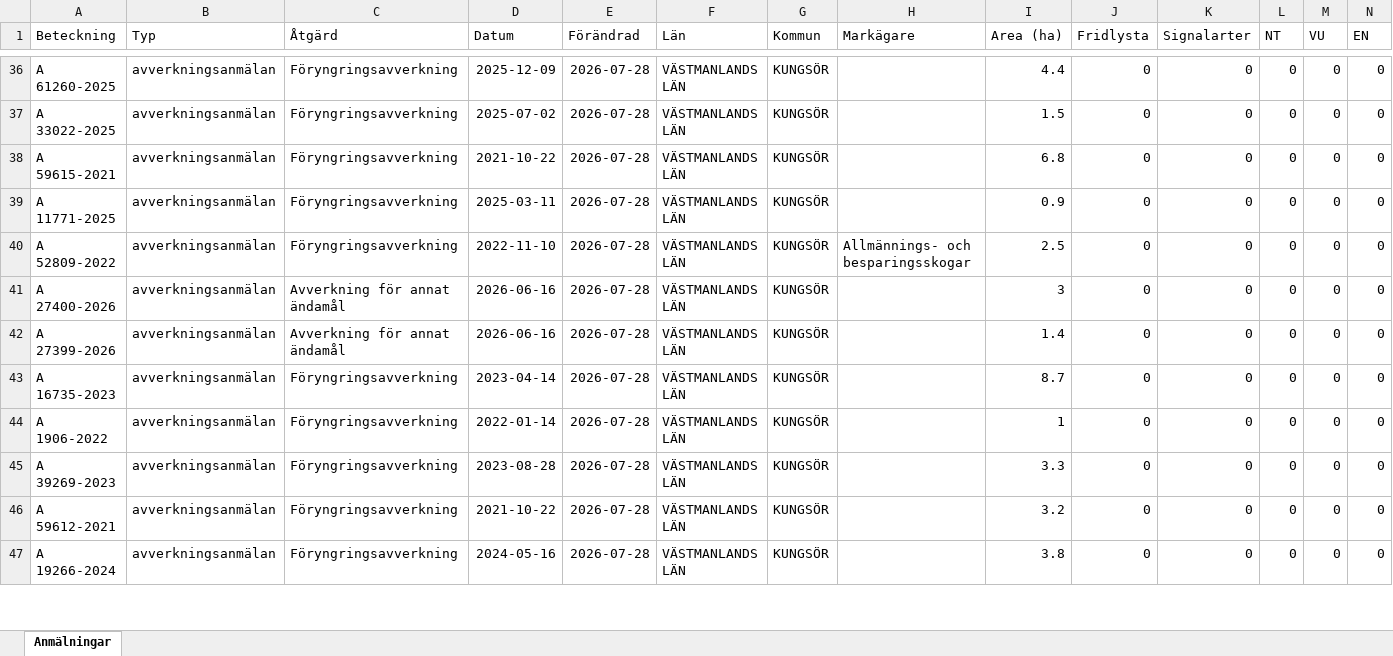
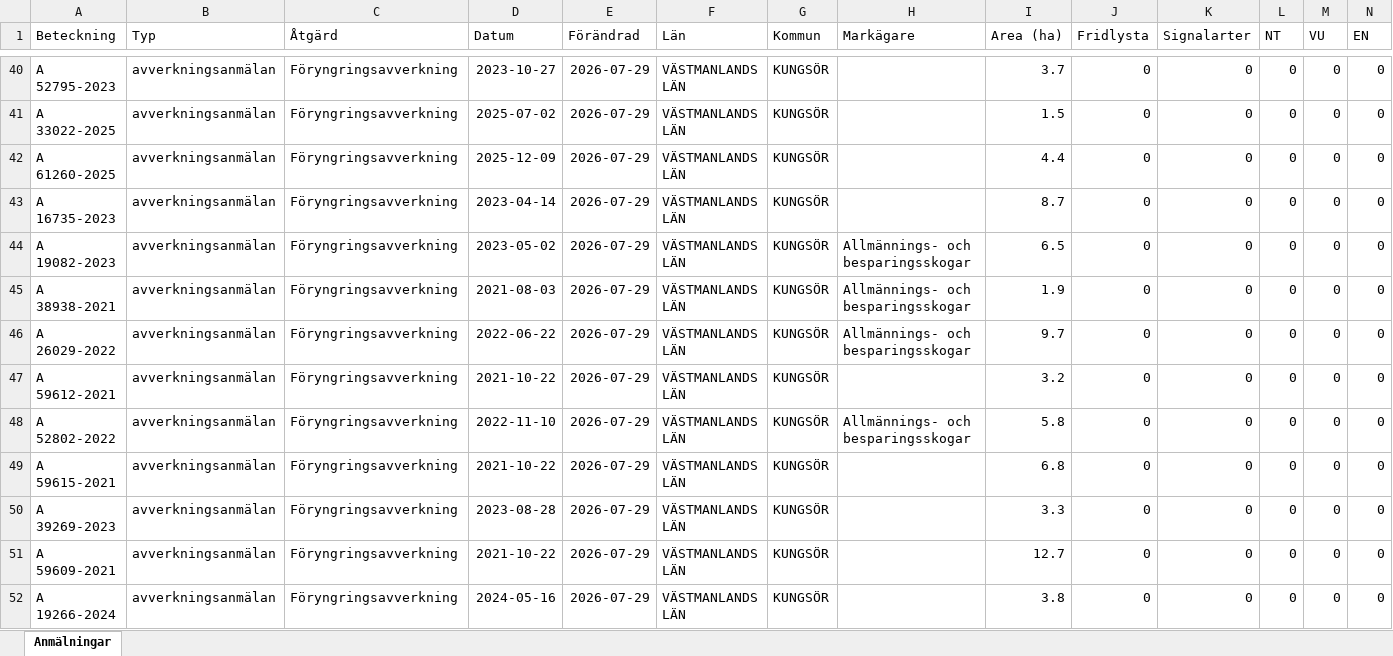
Before and after one commit to klasma/Logging_1960, an Excel workbook: Översikt KUNGSÖR.xlsx, sheet Anmälningar, drawn as a sheet; only a part is shown, gaps mark what is left out; values as stored, in another font and other column widths than the file's, no borders; addresses are those after the commit; rows hold the shown columns only; the diff covers the shown part only; the diff names each change by its address in the sheet, - before the commit and + after, or states it on an @@ line.

```diff
--- a/Översikt KUNGSÖR.xlsx (sheet Anmälningar)
+++ b/Översikt KUNGSÖR.xlsx (sheet Anmälningar)
-A40 (Beteckning): A 61260-2025
+A40 (Beteckning): A 52795-2023
-D40 (Datum): 2025-12-09
+D40 (Datum): 2023-10-27
-E40:E44 (Förändrad): 2026-07-28
+E40:E44 (Förändrad): 2026-07-29
-I40 (Area (ha)): 4.4
+I40 (Area (ha)): 3.7
-A42 (Beteckning): A 59615-2021
+A42 (Beteckning): A 61260-2025
-D42 (Datum): 2021-10-22
+D42 (Datum): 2025-12-09
-I42 (Area (ha)): 6.8
+I42 (Area (ha)): 4.4
-A43 (Beteckning): A 11771-2025
+A43 (Beteckning): A 16735-2023
-D43 (Datum): 2025-03-11
+D43 (Datum): 2023-04-14
-I43 (Area (ha)): 0.9
+I43 (Area (ha)): 8.7
-A44 (Beteckning): A 52809-2022
+A44 (Beteckning): A 19082-2023
-D44 (Datum): 2022-11-10
+D44 (Datum): 2023-05-02
-I44 (Area (ha)): 2.5
+I44 (Area (ha)): 6.5
+row 45: A 38938-2021 | avverkningsanmälan | Föryngringsavverkning | 2021-08-03 | 2026-07-29 | VÄSTMANLANDS LÄN | KUNGSÖR | Allmännings- och besparingsskogar | 1.9 | 0 | 0 | 0 | 0 | 0
-A46 (Beteckning): A 27400-2026
+A46 (Beteckning): A 26029-2022
-C46:C47 (Åtgärd): Avverkning för annat ändamål
+C46:C47 (Åtgärd): Föryngringsavverkning
-D46 (Datum): 2026-06-16
+D46 (Datum): 2022-06-22
-E46:E52 (Förändrad): 2026-07-28
+E46:E52 (Förändrad): 2026-07-29
-H46 (Markägare): (empty)
+H46 (Markägare): Allmännings- och besparingsskogar
-I46 (Area (ha)): 3
+I46 (Area (ha)): 9.7
-A47 (Beteckning): A 27399-2026
+A47 (Beteckning): A 59612-2021
-D47 (Datum): 2026-06-16
+D47 (Datum): 2021-10-22
-I47 (Area (ha)): 1.4
+I47 (Area (ha)): 3.2
-A48 (Beteckning): A 16735-2023
+A48 (Beteckning): A 52802-2022
-D48 (Datum): 2023-04-14
+D48 (Datum): 2022-11-10
-H48 (Markägare): (empty)
+H48 (Markägare): Allmännings- och besparingsskogar
-I48 (Area (ha)): 8.7
+I48 (Area (ha)): 5.8
-A49 (Beteckning): A 1906-2022
+A49 (Beteckning): A 59615-2021
-D49 (Datum): 2022-01-14
+D49 (Datum): 2021-10-22
-I49 (Area (ha)): 1
+I49 (Area (ha)): 6.8
-A51 (Beteckning): A 59612-2021
+A51 (Beteckning): A 59609-2021
-I51 (Area (ha)): 3.2
+I51 (Area (ha)): 12.7
```
Also changed, not shown: 8 added rows, 9 removed rows and 125 edited cells elsewhere in this sheet, artfynd/A 25961-2026 artfynd.xlsx, artfynd/A 2850-2026 artfynd.xlsx, 44 other files.
